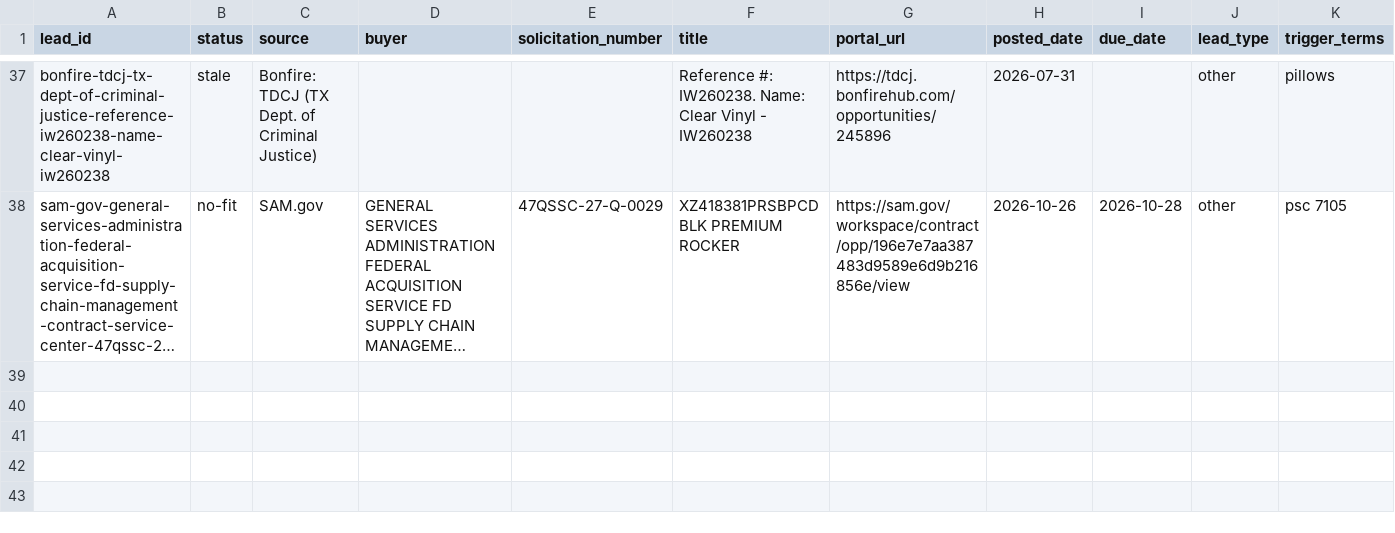
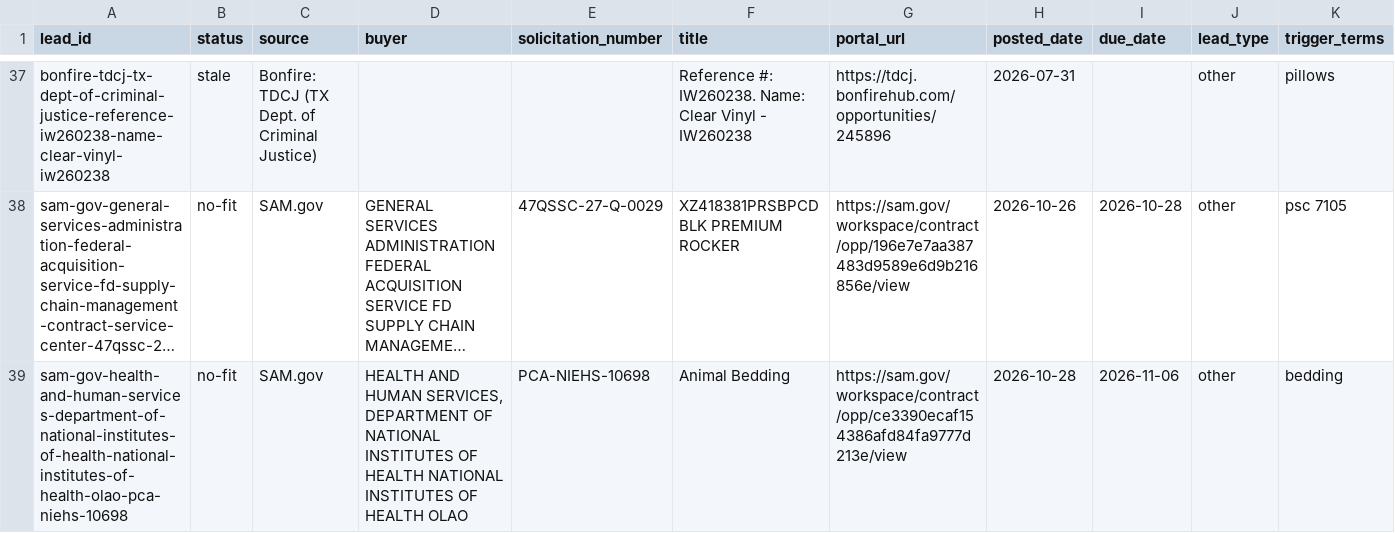
Before and after one commit to beford782/Silverline-Sleep-Procurement, a CSV file: leads/archive/_lead_radar_archive.csv, drawn as a sheet; only a part is shown, gaps mark what is left out; long unchanged cells end in …; rows hold the shown columns only; the diff names each change by its address in the sheet, - before the commit and + after, or states it on an @@ line.

```diff
--- a/leads/archive/_lead_radar_archive.csv
+++ b/leads/archive/_lead_radar_archive.csv
+row 39: sam-gov-health-and-human-services-department-of-national-institutes-of-health-national-institutes-of-health-olao-pca-niehs-10698 | no-fit | SAM.gov | HEALTH AND HUMAN SERVICES, DEPARTMENT OF NATIONAL INSTITUTES OF HEALTH NATIONAL INSTITUTES OF HEALTH OLAO | PCA-NIEHS-10698 | Animal Bedding | https://sam.gov/workspace/contract/opp/ce3390ecaf154386afd84fa9777d213e/view | 2026-10-28 | 2026-11-06 | other | bedding
```
Also changed, not shown: leads/demand/_demand_radar.csv, leads/demand/_demand_radar_archive.csv, 5 other files.
